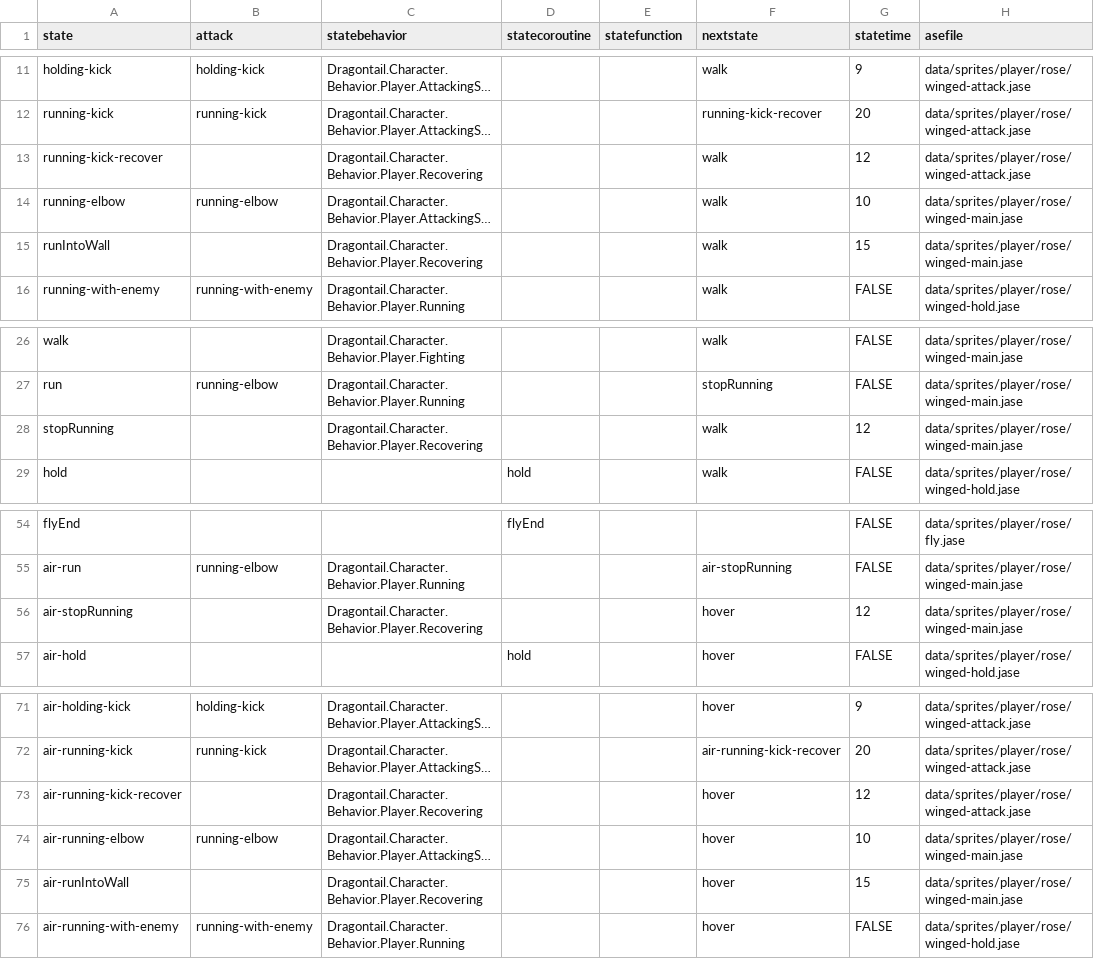
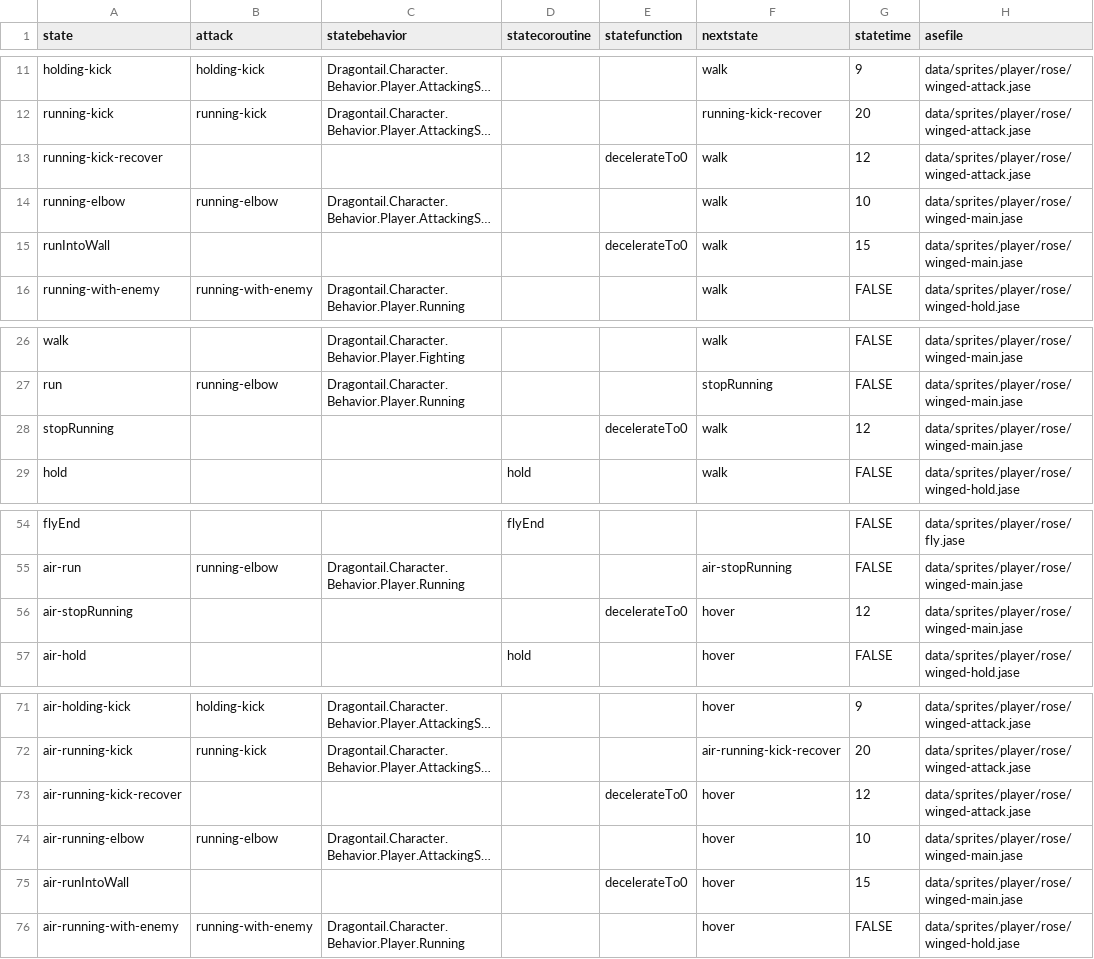
Before and after one commit to IoriBranford/dragontail, a CSV file: game/data/database/players-winged-states.csv, drawn as a sheet; only a part is shown, gaps mark what is left out; long unchanged cells end in …; the diff names each change by its address in the sheet, - before the commit and + after, or states it on an @@ line.

Commit message:
Switch from Recovering behavior to decelerateTo0

```diff
--- a/game/data/database/players-winged-states.csv
+++ b/game/data/database/players-winged-states.csv
-C13 (statebehavior): Dragontail.Character.Behavior.Player.Recovering
+C13 (statebehavior): (empty)
-E13 (statefunction): (empty)
+E13 (statefunction): decelerateTo0
-C15 (statebehavior): Dragontail.Character.Behavior.Player.Recovering
+C15 (statebehavior): (empty)
-E15 (statefunction): (empty)
+E15 (statefunction): decelerateTo0
-C28 (statebehavior): Dragontail.Character.Behavior.Player.Recovering
+C28 (statebehavior): (empty)
-E28 (statefunction): (empty)
+E28 (statefunction): decelerateTo0
-C56 (statebehavior): Dragontail.Character.Behavior.Player.Recovering
+C56 (statebehavior): (empty)
-E56 (statefunction): (empty)
+E56 (statefunction): decelerateTo0
-C73 (statebehavior): Dragontail.Character.Behavior.Player.Recovering
+C73 (statebehavior): (empty)
-E73 (statefunction): (empty)
+E73 (statefunction): decelerateTo0
-C75 (statebehavior): Dragontail.Character.Behavior.Player.Recovering
+C75 (statebehavior): (empty)
-E75 (statefunction): (empty)
+E75 (statefunction): decelerateTo0
```
Also changed, not shown: game/data/database/players-states.csv, 1 other file.
